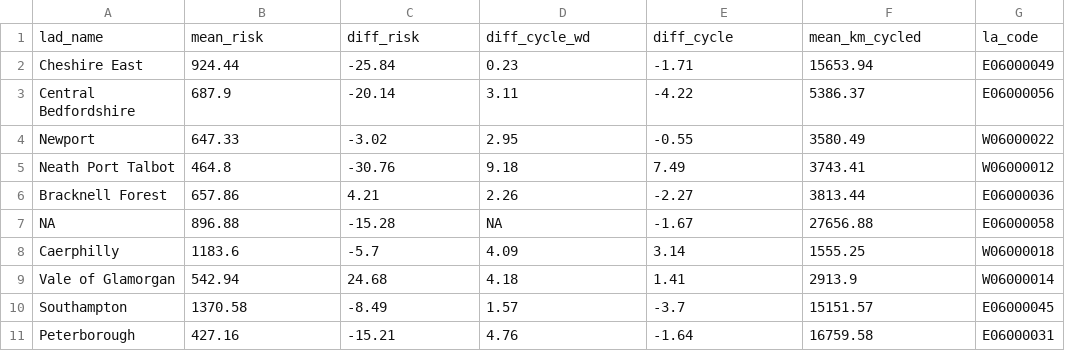
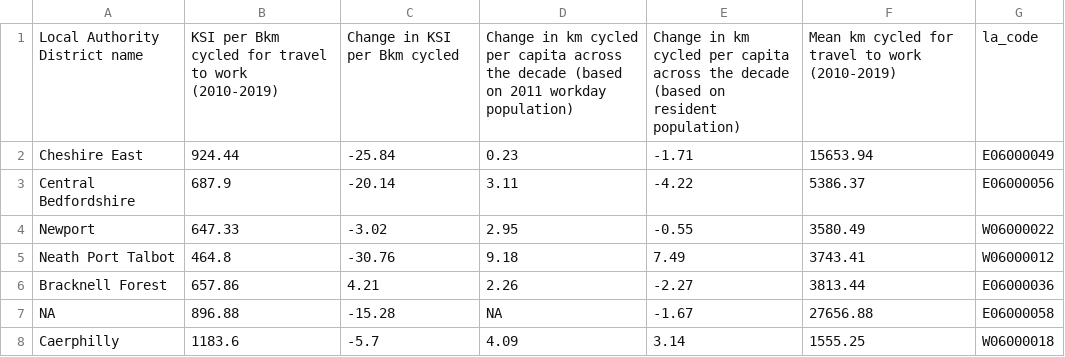
Before and after one commit to saferactive/tgve, a CSV file: ksi.csv, drawn as a sheet; only a part is shown; the shorter side is filled out with more unchanged rows.

Commit message:
ksi.csv and ksi-pf.csv col names + tgve version

```diff
--- a/ksi.csv
+++ b/ksi.csv
@@ -1,2 +1,2 @@
-lad_name,mean_risk,diff_risk,diff_cycle_wd,diff_cycle,mean_km_cycled,la_code
+Local Authority District name,KSI per Bkm cycled for travel to work (2010-2019),Change in KSI per Bkm cycled,Change in km cycled per capita across the decade (based on 2011 workday population),Change in km cycled per capita across the decade (based on resident population),Mean km cycled for travel to work (2010-2019),la_code
 Cheshire East,924.44,-25.84,0.23,-1.71,15653.94,E06000049
```
Also changed, not shown: ksi-pf.csv, 4 other files.
